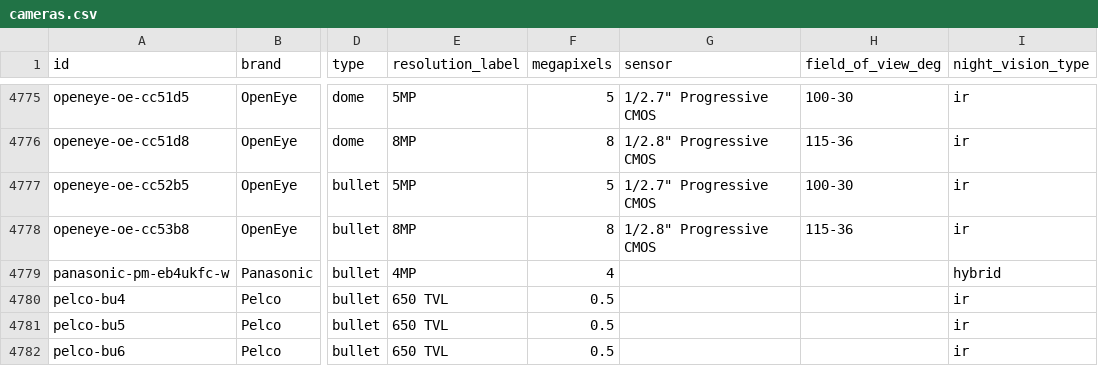
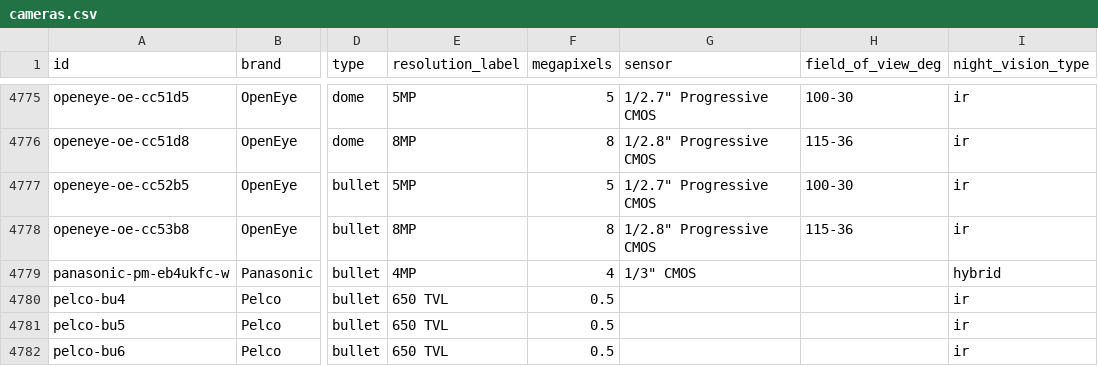
Before and after one commit to ch-bas/cctv-camera-database, a CSV file: data/cameras.csv, drawn as a sheet; only a part is shown, gaps mark what is left out; the diff names each change by its address in the sheet, - before the commit and + after, or states it on an @@ line.

Commit message:
data: Panasonic PM-EB4UKFC-W — full specs from datasheet
1/3" CMOS 4MP (2560x1440), 2.8mm F2.2, H.265+/H.265/H.264+/H.264/MJPEG, IR 30m +
white 20m dual-light, built-in mic, PoE 802.3af <5W, IP67, 162x75x74mm, 280g.
From the Panasonic MEA spec PDF.

```diff
--- a/data/cameras.csv
+++ b/data/cameras.csv
-G4779 (sensor): (empty)
+G4779 (sensor): 1/3" CMOS
```
Also changed, not shown: 3 other files.
